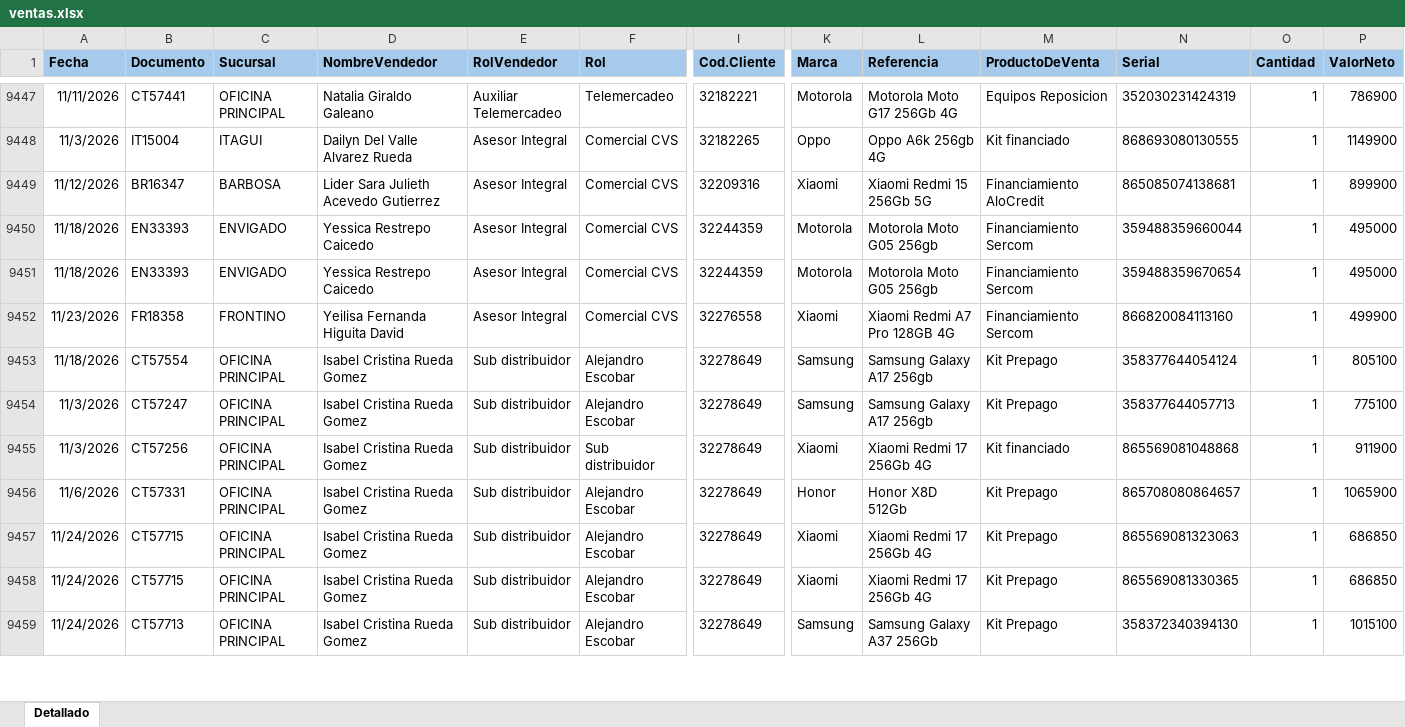
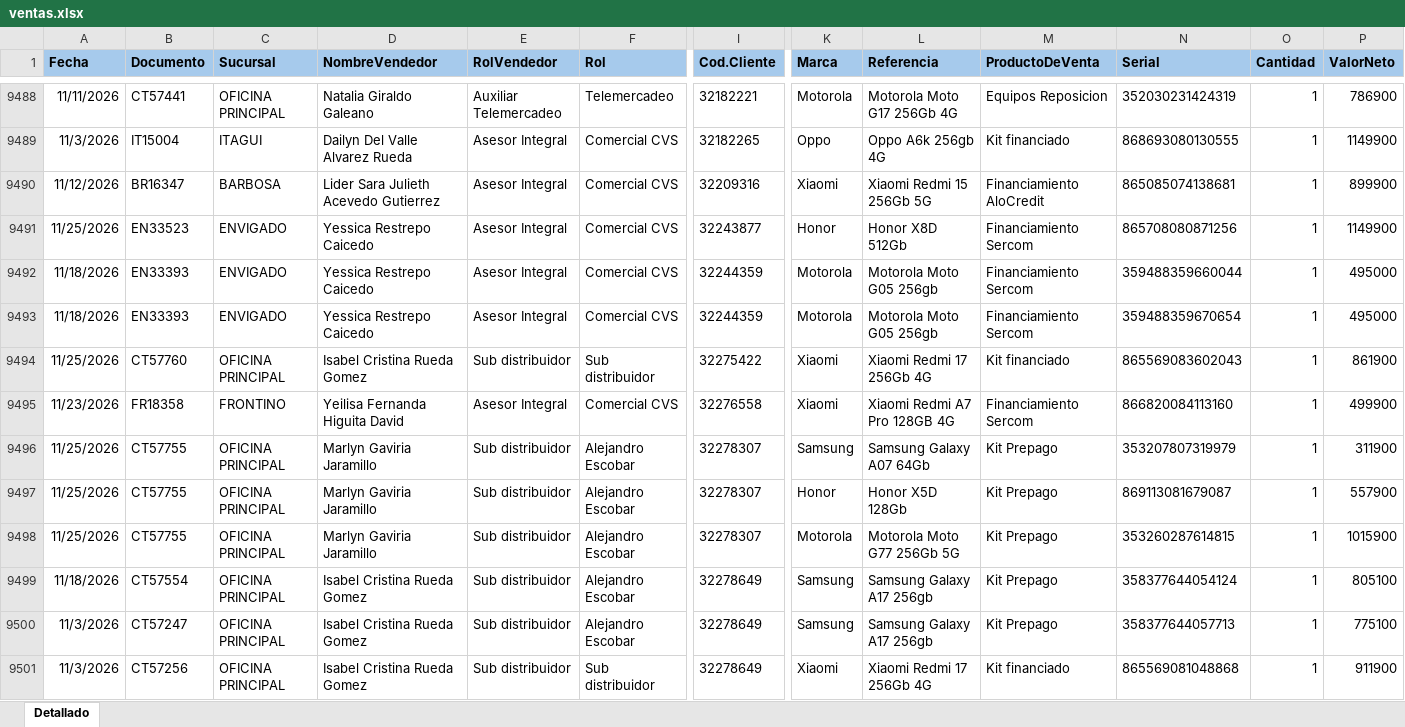
Before and after one commit to Paolam1903/EQUIPOS, an Excel workbook: ventas.xlsx, sheet Detallado, drawn as a sheet; only a part is shown, gaps mark what is left out; the shorter side is filled out with more unchanged rows; values as stored, in another font and other column widths than the file's, no borders; conditional formats not drawn; rows hold the shown columns only; the diff covers the shown part only; the diff names each change by its address in the sheet, - before the commit and + after, or states it on an @@ line.

```diff
--- a/ventas.xlsx (sheet Detallado)
+++ b/ventas.xlsx (sheet Detallado)
+row 9491: 11/25/2026 | EN33523 | ENVIGADO | Yessica Restrepo Caicedo | Asesor Integral | Comercial CVS | 32243877 | Honor | Honor X8D 512Gb | Financiamiento Sercom | 865708080871256 | 1 | 1149900
+row 9494: 11/25/2026 | CT57760 | OFICINA PRINCIPAL | Isabel Cristina Rueda Gomez | Sub distribuidor | Sub distribuidor | 32275422 | Xiaomi | Xiaomi Redmi 17 256Gb 4G | Kit financiado | 865569083602043 | 1 | 861900
+row 9496: 11/25/2026 | CT57755 | OFICINA PRINCIPAL | Marlyn Gaviria Jaramillo | Sub distribuidor | Alejandro Escobar | 32278307 | Samsung | Samsung Galaxy A07 64Gb | Kit Prepago | 353207807319979 | 1 | 311900
+row 9497: 11/25/2026 | CT57755 | OFICINA PRINCIPAL | Marlyn Gaviria Jaramillo | Sub distribuidor | Alejandro Escobar | 32278307 | Honor | Honor X5D 128Gb | Kit Prepago | 869113081679087 | 1 | 557900
+row 9498: 11/25/2026 | CT57755 | OFICINA PRINCIPAL | Marlyn Gaviria Jaramillo | Sub distribuidor | Alejandro Escobar | 32278307 | Motorola | Motorola Moto G77 256Gb 5G | Kit Prepago | 353260287614815 | 1 | 1015900
```
Also changed, not shown: 74 added rows, 71 moved rows and 7 edited cells elsewhere in this sheet, 1 other file.
